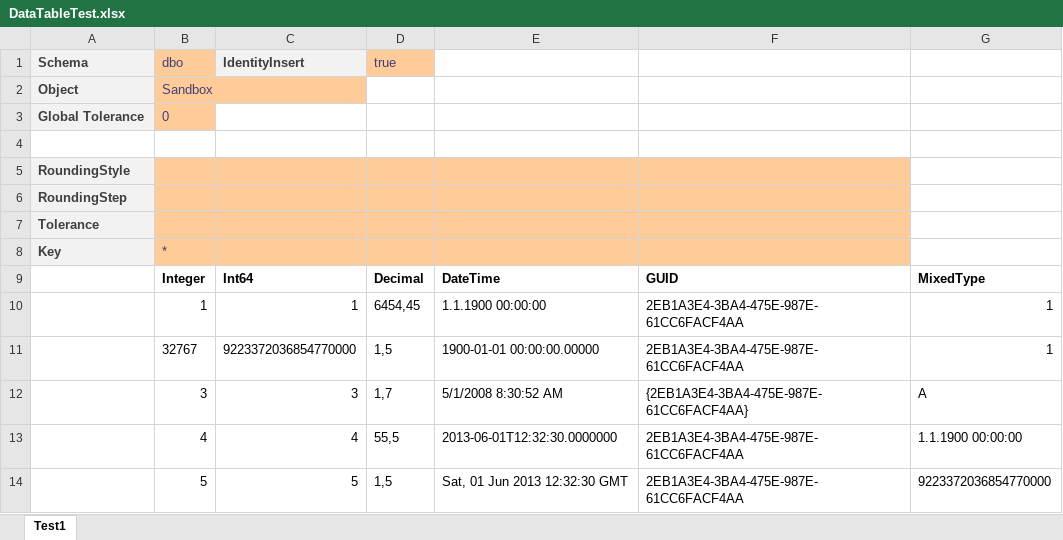
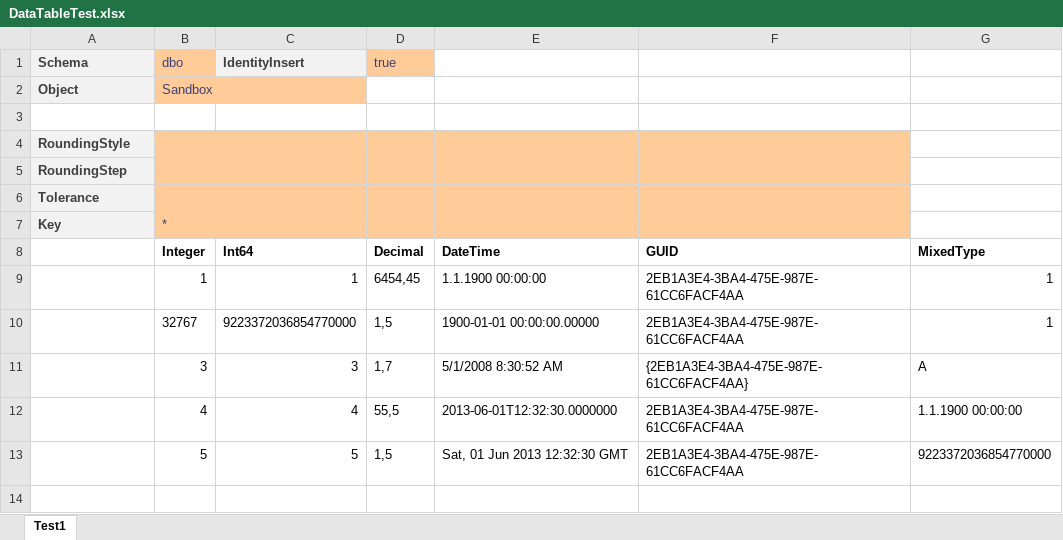
Before and after one commit to loewensteinph/NBi, an Excel workbook: NBi.Testing/Unit/Core/Excel/DataTableTest.xlsx, sheet Test1, drawn as a sheet; values as stored, in another font and other column widths than the file's, no borders; the diff names each change by its address in the sheet, - before the commit and + after, or states it on an @@ line.

```diff
--- a/NBi.Testing/Unit/Core/Excel/DataTableTest.xlsx (sheet Test1)
+++ b/NBi.Testing/Unit/Core/Excel/DataTableTest.xlsx (sheet Test1)
-row 3: Global Tolerance | 0
```
Also changed, not shown: 4 other files.
